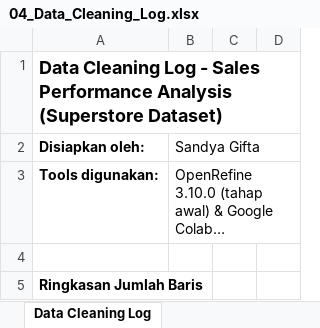
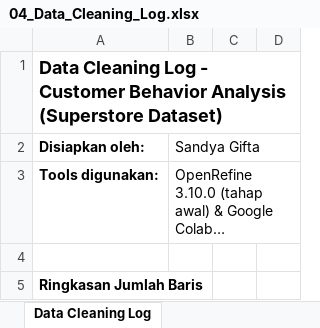
Before and after one commit to sandygifta-ui/junior-data-analyst, an Excel workbook: 11_FINAL_PROJECT_&_PORTOFOLIO/Selasa 8 September/04_Data_Cleaning_Log.xlsx, sheet Data Cleaning Log, drawn as a sheet; only a part is shown; long unchanged cells end in …; values as stored, in another font and other column widths than the file's, no borders; the diff names each change by its address in the sheet, - before the commit and + after, or states it on an @@ line.

Commit message:
Add files via upload

```diff
--- a/11_FINAL_PROJECT_&_PORTOFOLIO/Selasa 8 September/04_Data_Cleaning_Log.xlsx (sheet Data Cleaning Log)
+++ b/11_FINAL_PROJECT_&_PORTOFOLIO/Selasa 8 September/04_Data_Cleaning_Log.xlsx (sheet Data Cleaning Log)
-A1: …Log - Sales Performance Analysis (Superstore…
+A1: …Log - Customer Behavior Analysis (Superstore…
```
